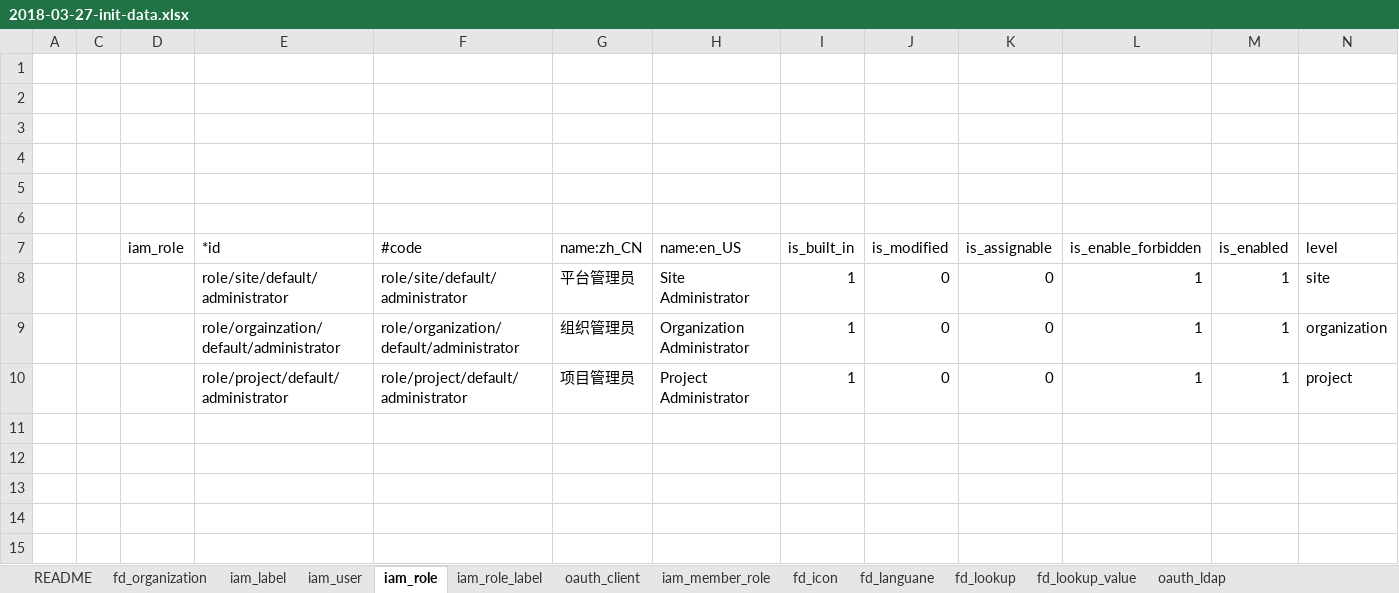
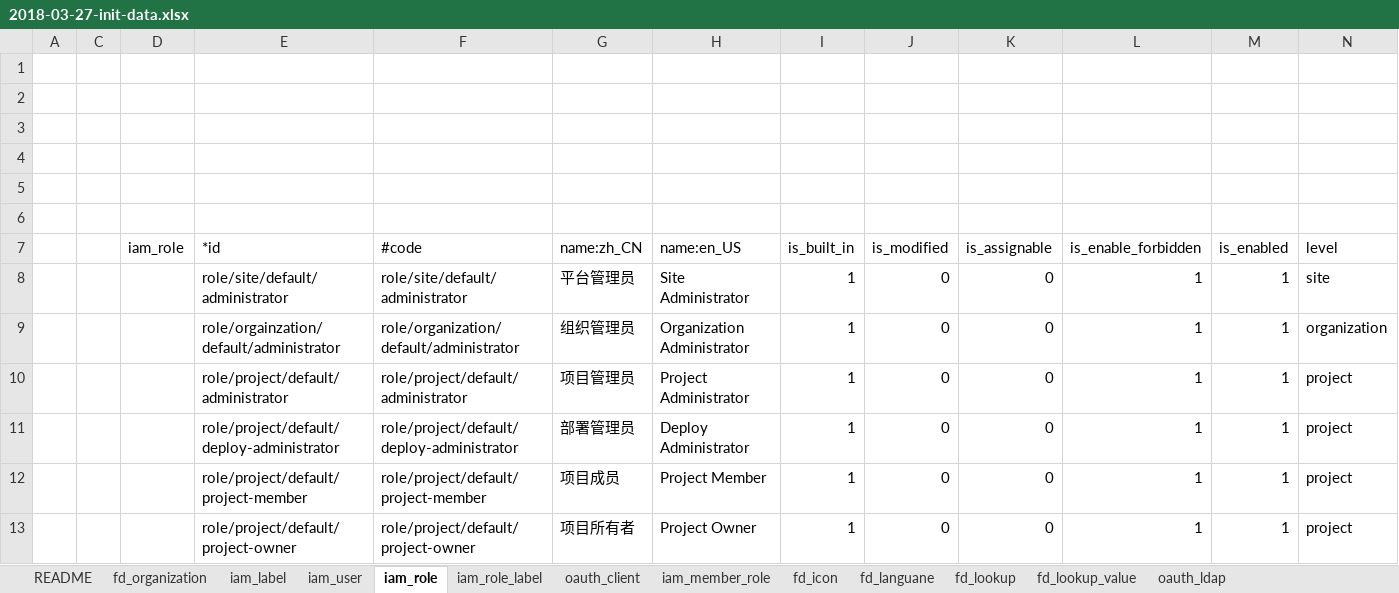
Before and after one commit to choerodon/iam-service, an Excel workbook: src/main/resources/script/db/2018-03-27-init-data.xlsx, sheet iam_role, drawn as a sheet; values as stored, in another font and other column widths than the file's, no borders; the diff names each change by its address in the sheet, - before the commit and + after, or states it on an @@ line.

```diff
--- a/src/main/resources/script/db/2018-03-27-init-data.xlsx (sheet iam_role)
+++ b/src/main/resources/script/db/2018-03-27-init-data.xlsx (sheet iam_role)
+row 11:  |  |  | role/project/default/deploy-administrator | role/project/default/deploy-administrator | 部署管理员 | Deploy Administrator | 1 | 0 | 0 | 1 | 1 | project
+row 12:  |  |  | role/project/default/project-member | role/project/default/project-member | 项目成员 | Project Member | 1 | 0 | 0 | 1 | 1 | project
+row 13:  |  |  | role/project/default/project-owner | role/project/default/project-owner | 项目所有者 | Project Owner | 1 | 0 | 0 | 1 | 1 | project
```
Also changed, not shown: 9 other files.
